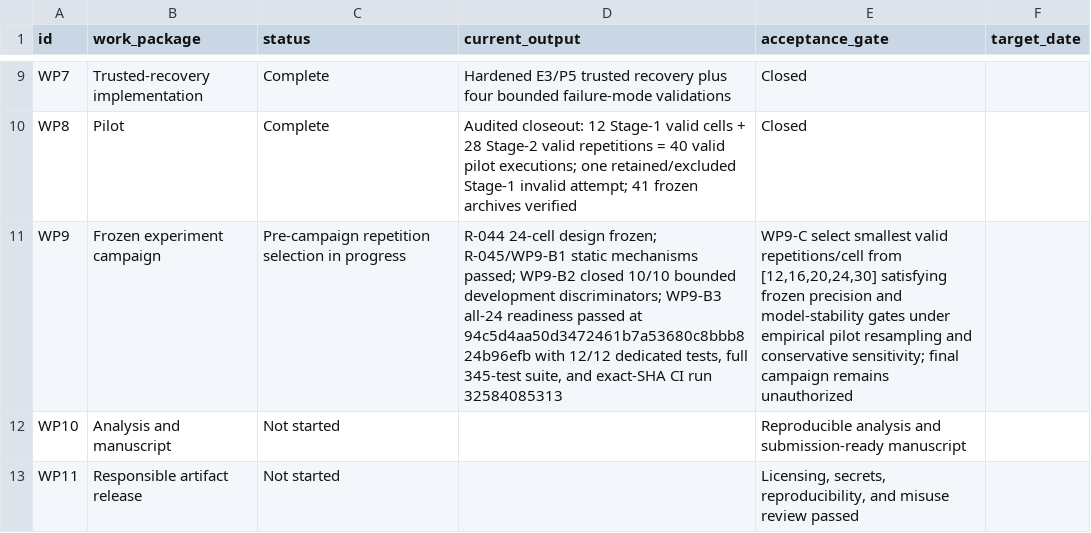
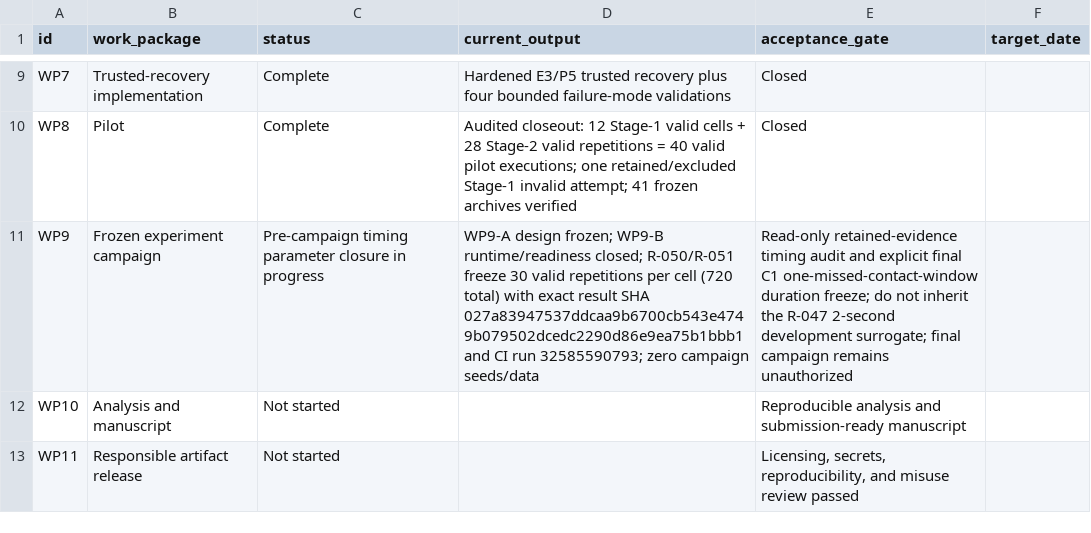
Before and after one commit to Zartharas/mission-aware-satellite-cyber-recovery, a CSV file: tracker/work_packages.csv, drawn as a sheet; only a part is shown, gaps mark what is left out.

Commit message:
WP9: advance to C1 timing freeze

```diff
--- a/tracker/work_packages.csv
+++ b/tracker/work_packages.csv
@@ -10,3 +10,3 @@ WP7,Trusted-recovery implementation,Complete,Hardened E3/P5 trusted recovery plu
 WP8,Pilot,Complete,"Audited closeout: 12 Stage-1 valid cells + 28 Stage-2 valid repetitions = 40 valid pilot executions; one retained/excluded Stage-1 invalid attempt; 41 frozen archives verified",Closed,
-WP9,Frozen experiment campaign,Pre-campaign repetition selection in progress,"R-044 24-cell design frozen; R-045/WP9-B1 static mechanisms passed; WP9-B2 closed 10/10 bounded development discriminators; WP9-B3 all-24 readiness passed at 94c5d4aa50d3472461b7a53680c8bbb824b96efb with 12/12 dedicated tests, full 345-test suite, and exact-SHA CI run 32584085313","WP9-C select smallest valid repetitions/cell from [12,16,20,24,30] satisfying frozen precision and model-stability gates under empirical pilot resampling and conservative sensitivity; final campaign remains unauthorized",
+WP9,Frozen experiment campaign,Pre-campaign timing parameter closure in progress,"WP9-A design frozen; WP9-B runtime/readiness closed; R-050/R-051 freeze 30 valid repetitions per cell (720 total) with exact result SHA 027a83947537ddcaa9b6700cb543e4749b079502dcedc2290d86e9ea75b1bbb1 and CI run 32585590793; zero campaign seeds/data","Read-only retained-evidence timing audit and explicit final C1 one-missed-contact-window duration freeze; do not inherit the R-047 2-second development surrogate; final campaign remains unauthorized",
 WP10,Analysis and manuscript,Not started,,Reproducible analysis and submission-ready manuscript,
```
